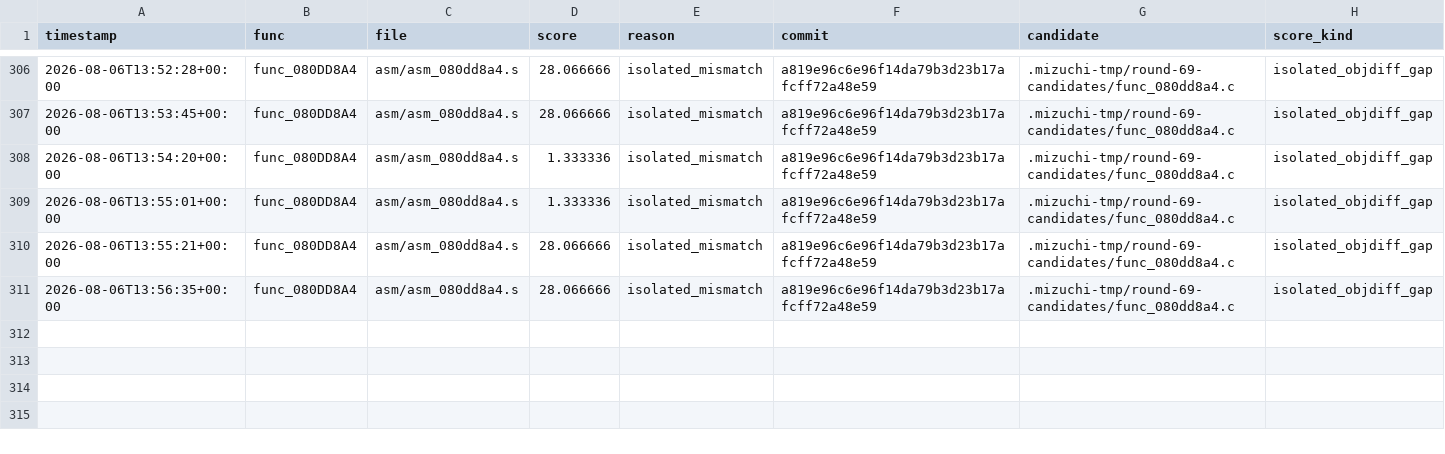
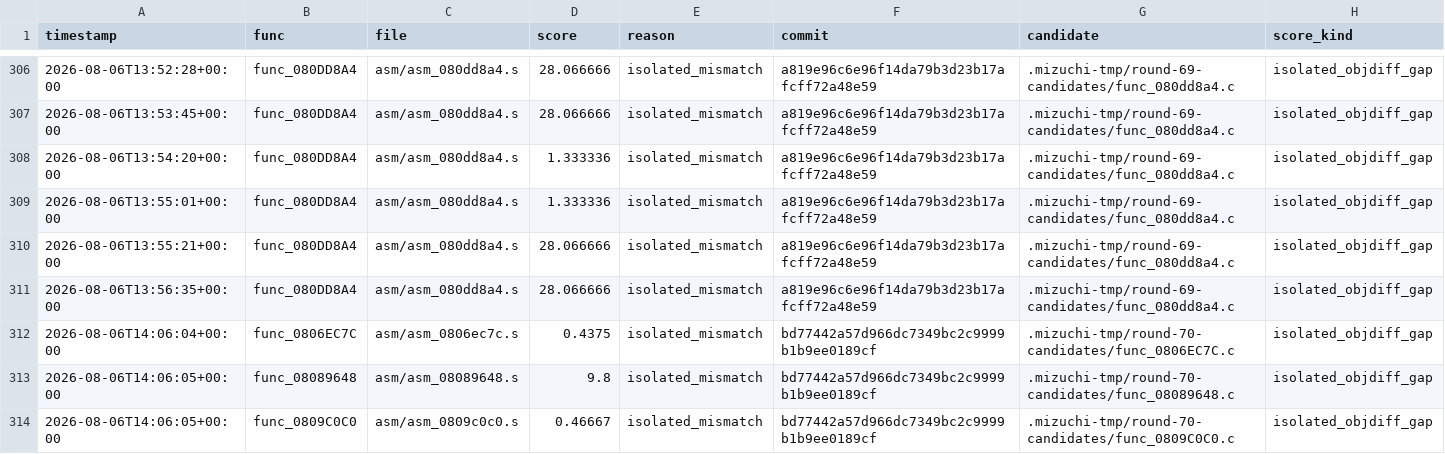
Before and after one commit to xXJSONDeruloXx/wariowareinc, a TSV file: tools/attempts.tsv, drawn as a sheet; only a part is shown, gaps mark what is left out.

```diff
--- a/tools/attempts.tsv
+++ b/tools/attempts.tsv
@@ -311 +311,4 @@ timestamp	func	file	score	reason	commit	candidate	score_kind
 2026-08-06T13:56:35+00:00	func_080DD8A4	asm/asm_080dd8a4.s	28.066666	isolated_mismatch	a819e96c6e96f14da79b3d23b17afcff72a48e59	.mizuchi-tmp/round-69-candidates/func_080dd8a4.c	isolated_objdiff_gap
+2026-08-06T14:06:04+00:00	func_0806EC7C	asm/asm_0806ec7c.s	0.4375	isolated_mismatch	bd77442a57d966dc7349bc2c9999b1b9ee0189cf	.mizuchi-tmp/round-70-candidates/func_0806EC7C.c	isolated_objdiff_gap
+2026-08-06T14:06:05+00:00	func_08089648	asm/asm_08089648.s	9.8	isolated_mismatch	bd77442a57d966dc7349bc2c9999b1b9ee0189cf	.mizuchi-tmp/round-70-candidates/func_08089648.c	isolated_objdiff_gap
+2026-08-06T14:06:05+00:00	func_0809C0C0	asm/asm_0809c0c0.s	0.46667	isolated_mismatch	bd77442a57d966dc7349bc2c9999b1b9ee0189cf	.mizuchi-tmp/round-70-candidates/func_0809C0C0.c	isolated_objdiff_gap
```
Also changed, not shown: 25 other files.
